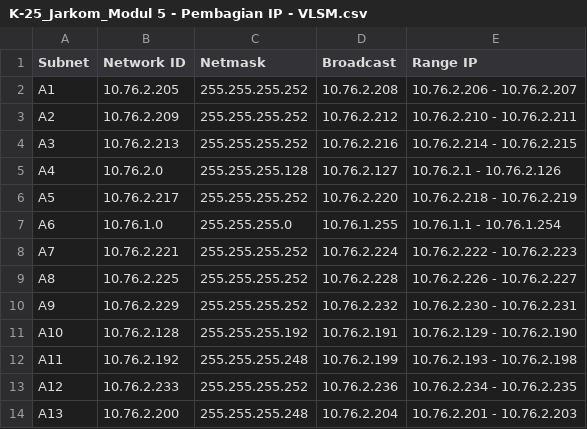
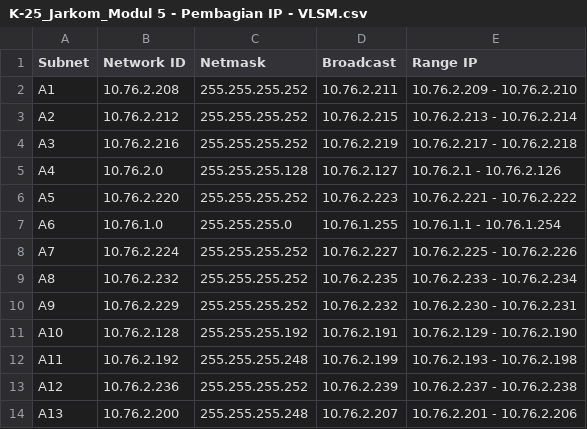
Before and after one commit to TheoAaron/Jarkom-Modul-5-2025-K25, a CSV file: table/K-25_Jarkom_Modul 5 - Pembagian IP - VLSM.csv, drawn as a sheet.

Commit message:
DNIJVDHVKESVIVIJESKJVHESFIVKSIEHIFOOFEJFJOIFEWNFFEFIU DARITADI 1 IP DOANG SALAH AJOJAOEJOIEHIFOEOIFQOFQOIFHIOFOIFO

```diff
--- a/table/K-25_Jarkom_Modul 5 - Pembagian IP - VLSM.csv
+++ b/table/K-25_Jarkom_Modul 5 - Pembagian IP - VLSM.csv
@@ -1,10 +1,10 @@
 Subnet,Network ID,Netmask,Broadcast,Range IP
-A1,10.76.2.205,255.255.255.252,10.76.2.208,10.76.2.206 - 10.76.2.207
-A2,10.76.2.209,255.255.255.252,10.76.2.212,10.76.2.210 - 10.76.2.211
-A3,10.76.2.213,255.255.255.252,10.76.2.216,10.76.2.214 - 10.76.2.215
+A1,10.76.2.208,255.255.255.252,10.76.2.211,10.76.2.209 - 10.76.2.210
+A2,10.76.2.212,255.255.255.252,10.76.2.215,10.76.2.213 - 10.76.2.214
+A3,10.76.2.216,255.255.255.252,10.76.2.219,10.76.2.217 - 10.76.2.218
 A4,10.76.2.0,255.255.255.128,10.76.2.127,10.76.2.1 - 10.76.2.126
-A5,10.76.2.217,255.255.255.252,10.76.2.220,10.76.2.218 - 10.76.2.219
+A5,10.76.2.220,255.255.255.252,10.76.2.223,10.76.2.221 - 10.76.2.222
 A6,10.76.1.0,255.255.255.0,10.76.1.255,10.76.1.1 - 10.76.1.254
-A7,10.76.2.221,255.255.255.252,10.76.2.224,10.76.2.222 - 10.76.2.223
-A8,10.76.2.225,255.255.255.252,10.76.2.228,10.76.2.226 - 10.76.2.227
+A7,10.76.2.224,255.255.255.252,10.76.2.227,10.76.2.225 - 10.76.2.226
+A8,10.76.2.232,255.255.255.252,10.76.2.235,10.76.2.233 - 10.76.2.234
 A9,10.76.2.229,255.255.255.252,10.76.2.232,10.76.2.230 - 10.76.2.231
@@ -12,3 +12,3 @@ A10,10.76.2.128,255.255.255.192,10.76.2.191,10.76.2.129 - 10.76.2.190
 A11,10.76.2.192,255.255.255.248,10.76.2.199,10.76.2.193 - 10.76.2.198
-A12,10.76.2.233,255.255.255.252,10.76.2.236,10.76.2.234 - 10.76.2.235
-A13,10.76.2.200,255.255.255.248,10.76.2.204,10.76.2.201 - 10.76.2.203
+A12,10.76.2.236,255.255.255.252,10.76.2.239,10.76.2.237 - 10.76.2.238
+A13,10.76.2.200,255.255.255.248,10.76.2.207,10.76.2.201 - 10.76.2.206
```
